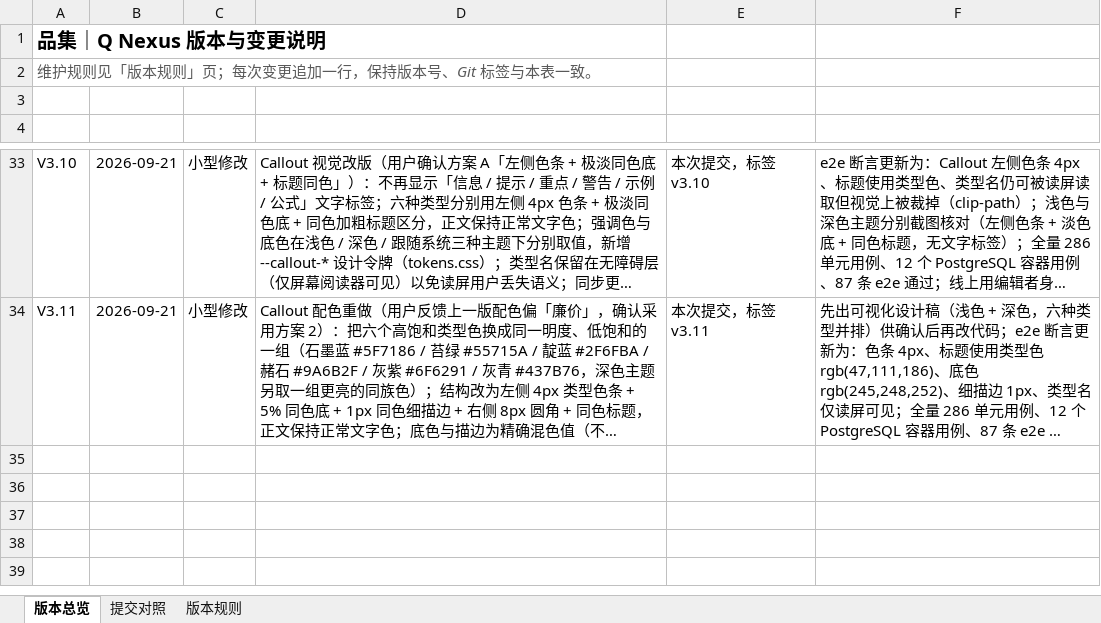
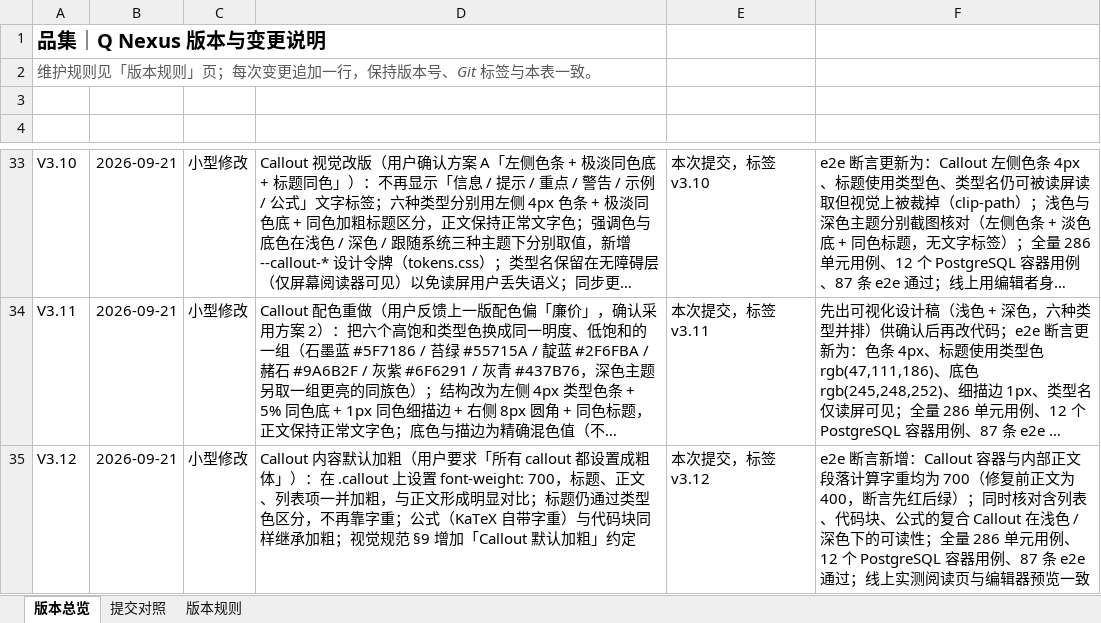
Before and after one commit to profundity-max/quality-homepage, an Excel workbook: Q-Nexus项目变更说明.xlsx, sheet 版本总览, drawn as a sheet; only a part is shown, gaps mark what is left out; long unchanged cells end in …; values as stored, in another font and other column widths than the file's, no borders; the diff names each change by its address in the sheet, - before the commit and + after, or states it on an @@ line.

Commit message:
style: callouts default to bold (V3.12)

```diff
--- a/Q-Nexus项目变更说明.xlsx (sheet 版本总览)
+++ b/Q-Nexus项目变更说明.xlsx (sheet 版本总览)
+row 35: V3.12 | 2026-09-21 | 小型修改 | Callout 内容默认加粗（用户要求「所有 callout 都设置成粗体」）：在 .callout 上设置 font-weight: 700，标题、正文、列表项一并加粗，与正文形成明显对比；标题仍通过类型色区分，不再靠字重；公式（KaTeX 自带字重）与代码块同样继承加粗；视觉规范 §9 增加「Callout 默认加粗」约定 | 本次提交，标签 v3.12 | e2e 断言新增：Callout 容器与内部正文段落计算字重均为 700（修复前正文为 400，断言先红后绿）；同时核对含列表、代码块、公式的复合 Callout 在浅色 / 深色下的可读性；全量 286 单元用例、12 个 PostgreSQL 容器用例、87 条 e2e 通过；线上实测阅读页与编辑器预览一致
```
Also changed, not shown: sheet 提交对照, 5 other files.
